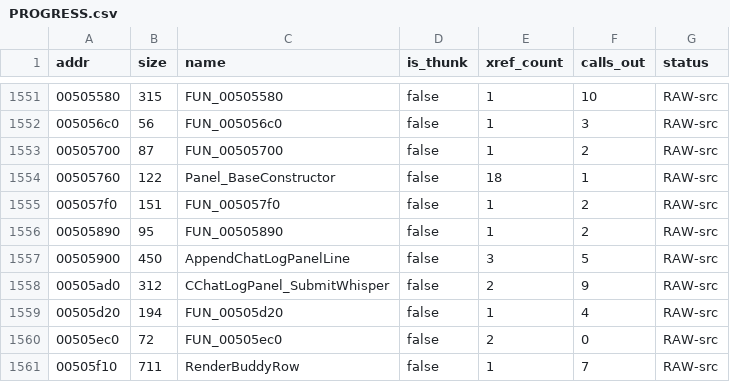
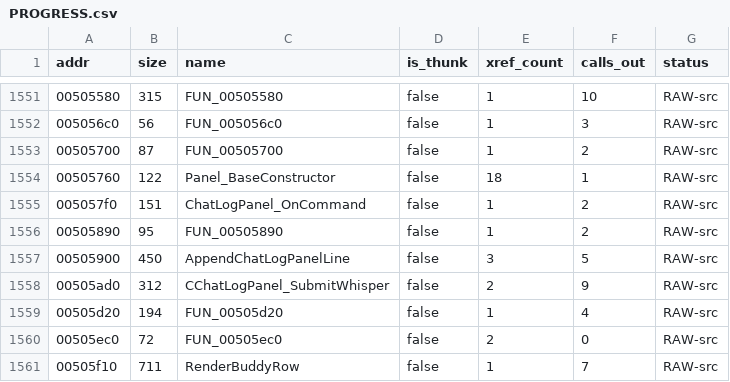
Before and after one commit to colemancda/GunBound-Decomp, a CSV file: PROGRESS.csv, drawn as a sheet; only a part is shown, gaps mark what is left out.

Commit message:
Name FUN_005057f0 ChatLogPanel_OnCommand.
The original's vtable 0x557b94 carries this function at slot 7, and that
vtable is stored only by BuildChatLogPanel (0x5092ac), which Widget.h
records as CChatLogPanel's. Slot 7 is CWidget::OnCommand(evt, id, arg):
every exit is ret 0xc with this in ECX, and every path ends in the base
slot-7 body Widget_OnCommandDefault. The already-named
CChatLogPanel_SubmitWhisper is reached on the input's Enter codes, and
id 0 is the panel's close-X label. The name follows
WorldListPanel_OnCommand. The file moves to src/ui_widget/ with the
other panel methods, and the submit helper's caller note is updated.

The missing this on the Widget_OnCommandDefault calls is recorded in
the header; it is that prototype's tree-wide problem, not this file's.

```diff
--- a/PROGRESS.csv
+++ b/PROGRESS.csv
@@ -1554,3 +1554,3 @@ addr,size,name,is_thunk,xref_count,calls_out,status
 00505760,122,Panel_BaseConstructor,false,18,1,RAW-src
-005057f0,151,FUN_005057f0,false,1,2,RAW-src
+005057f0,151,ChatLogPanel_OnCommand,false,1,2,RAW-src
 00505890,95,FUN_00505890,false,1,2,RAW-src
```
Also changed, not shown: 4 other files.
